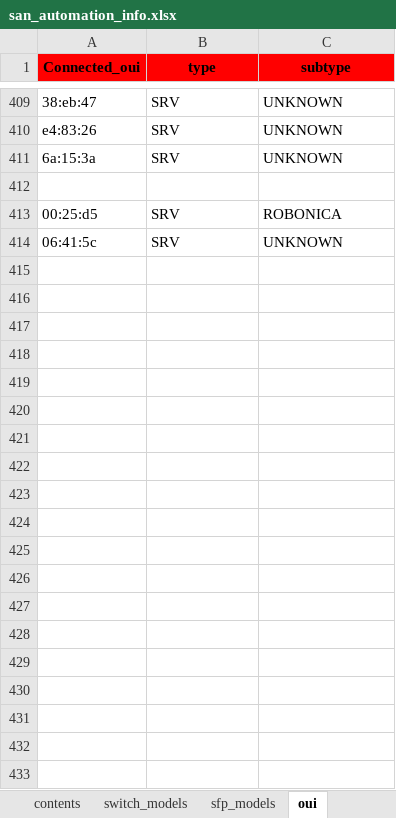
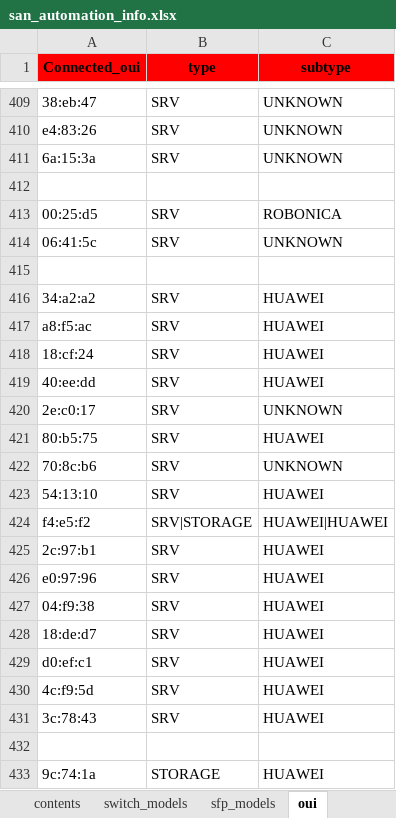
Before and after one commit to KonstantinAlxVlasenko/san_report_automation, an Excel workbook: san_automation_info.xlsx, sheet oui, drawn as a sheet; only a part is shown, gaps mark what is left out; values as stored, in another font and other column widths than the file's, no borders; conditional formats not drawn; the diff covers the shown part only; the diff names each change by its address in the sheet, - before the commit and + after, or states it on an @@ line.

Commit message:
device type identification correction

```diff
--- a/san_automation_info.xlsx (sheet oui)
+++ b/san_automation_info.xlsx (sheet oui)
+row 415: (empty)
+row 416: 34:a2:a2 | SRV | HUAWEI
+row 417: a8:f5:ac | SRV | HUAWEI
+row 418: 18:cf:24 | SRV | HUAWEI
+row 419: 40:ee:dd | SRV | HUAWEI
+row 420: 2e:c0:17 | SRV | UNKNOWN
+row 421: 80:b5:75 | SRV | HUAWEI
+row 422: 70:8c:b6 | SRV | UNKNOWN
+row 423: 54:13:10 | SRV | HUAWEI
+row 424: f4:e5:f2 | SRV|STORAGE | HUAWEI|HUAWEI
+row 425: 2c:97:b1 | SRV | HUAWEI
+row 426: e0:97:96 | SRV | HUAWEI
+row 427: 04:f9:38 | SRV | HUAWEI
+row 428: 18:de:d7 | SRV | HUAWEI
+row 429: d0:ef:c1 | SRV | HUAWEI
+row 430: 4c:f9:5d | SRV | HUAWEI
+row 431: 3c:78:43 | SRV | HUAWEI
+row 432: (empty)
+row 433: 9c:74:1a | STORAGE | HUAWEI
```
Also changed, not shown: 11 added rows and 2 edited cells elsewhere in this sheet, sheet customer_report, report_info.xlsx, 10 other files.
